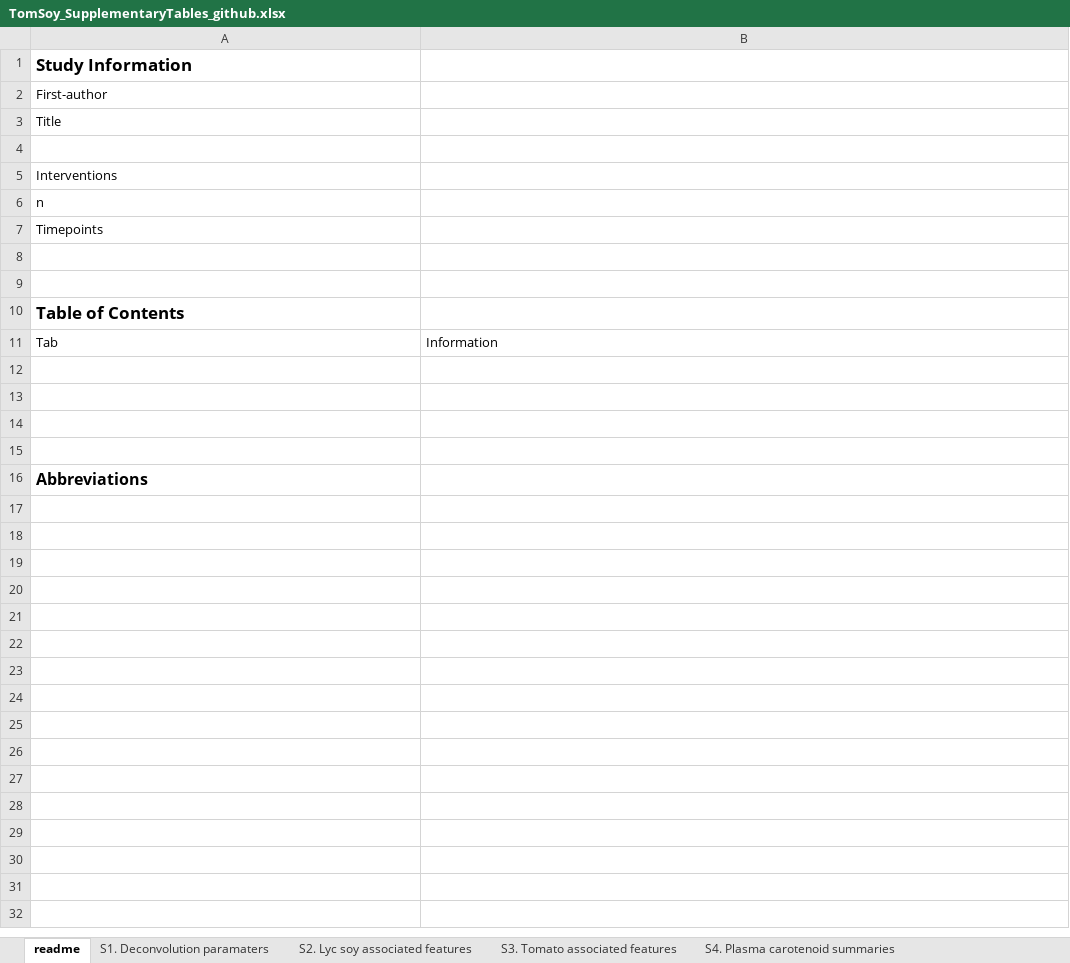
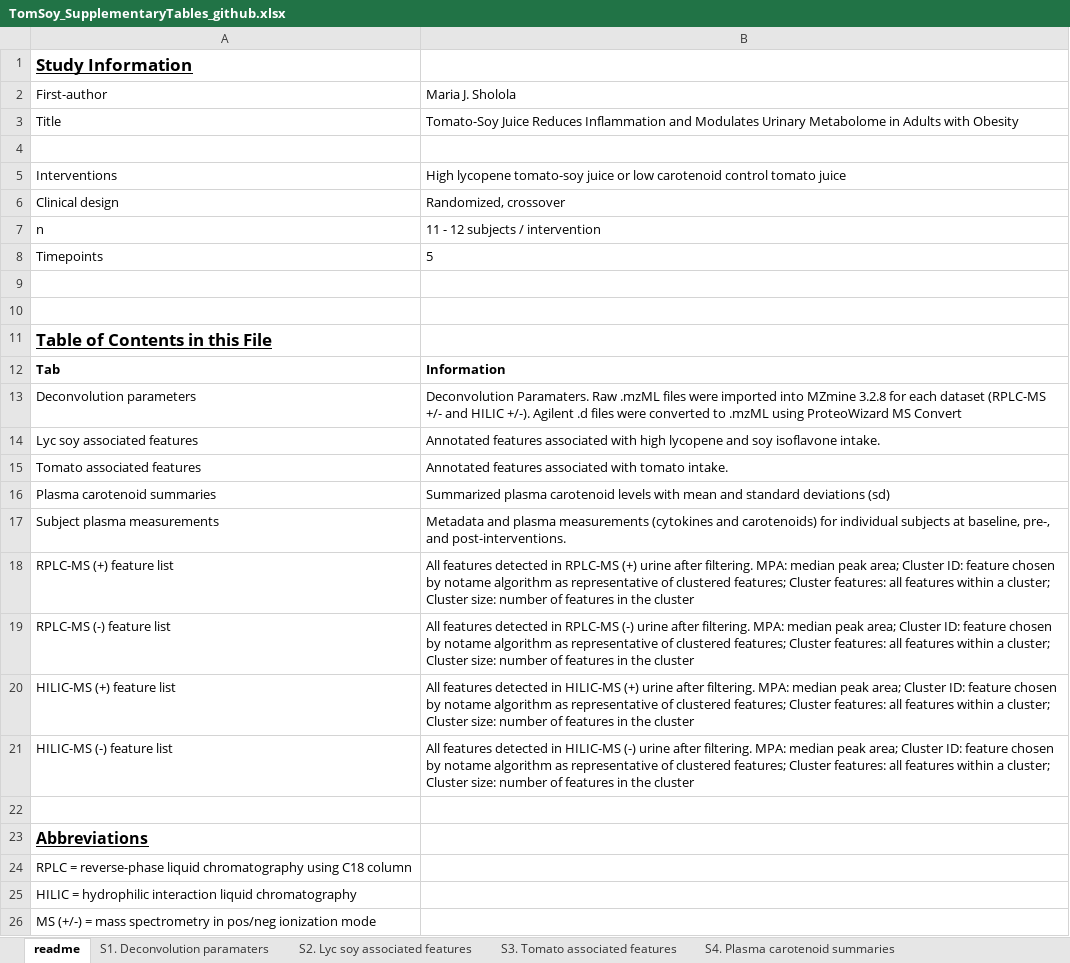
Before and after one commit to CooperstoneLab/TomatoSoy-Obesity-Metabolomics, an Excel workbook: TomSoy_SupplementaryTables_github.xlsx, sheet readme, drawn as a sheet; values as stored, in another font and other column widths than the file's, no borders; addresses are those after the commit; the diff names each change by its address in the sheet, - before the commit and + after, or states it on an @@ line.

```diff
--- a/TomSoy_SupplementaryTables_github.xlsx (sheet readme)
+++ b/TomSoy_SupplementaryTables_github.xlsx (sheet readme)
-A1 underline: off
+A1 underline: on
-B2: (empty)
+B2: Maria J. Sholola
-B3: (empty)
+B3: Tomato-Soy Juice Reduces Inflammation and Modulates Urinary Metabolome in Adults with Obesity
-B5: (empty)
+B5: High lycopene tomato-soy juice or low carotenoid control tomato juice
+row 6: Clinical design | Randomized, crossover
-B7: (empty)
+B7: 11 - 12 subjects / intervention
-B8: (empty)
+B8: 5
-A11: Table of Contents
+A11: Table of Contents in this File
-A11 underline: off
+A11 underline: on
-A12:B12 bold: off
+A12:B12 bold: on
-row 13: (empty)
+row 13: Deconvolution parameters | Deconvolution Paramaters. Raw .mzML files were imported into MZmine 3.2.8 for each dataset (RPLC-MS +/- and HILIC +/-). Agilent .d files were converted to .mzML using ProteoWizard MS Convert
-row 14: (empty)
+row 14: Lyc soy associated features | Annotated features associated with high lycopene and soy isoflavone intake.
-row 15: (empty)
+row 15: Tomato associated features | Annotated features associated with tomato intake.
+row 16: Plasma carotenoid summaries | Summarized plasma carotenoid levels with mean and standard deviations (sd)
+row 17: Subject plasma measurements | Metadata and plasma measurements (cytokines and carotenoids) for individual subjects at baseline, pre-, and post-interventions.
+row 18: RPLC-MS (+) feature list | All features detected in RPLC-MS (+) urine after filtering. MPA: median peak area; Cluster ID: feature chosen by notame algorithm as representative of clustered features; Cluster features: all features within a cluster; Cluster size: number of features in the cluster
+row 19: RPLC-MS (-) feature list | All features detected in RPLC-MS (-) urine after filtering. MPA: median peak area; Cluster ID: feature chosen by notame algorithm as representative of clustered features; Cluster features: all features within a cluster; Cluster size: number of features in the cluster
+row 20: HILIC-MS (+) feature list | All features detected in HILIC-MS (+) urine after filtering. MPA: median peak area; Cluster ID: feature chosen by notame algorithm as representative of clustered features; Cluster features: all features within a cluster; Cluster size: number of features in the cluster
+row 21: HILIC-MS (-) feature list | All features detected in HILIC-MS (-) urine after filtering. MPA: median peak area; Cluster ID: feature chosen by notame algorithm as representative of clustered features; Cluster features: all features within a cluster; Cluster size: number of features in the cluster
-A23 underline: off
+A23 underline: on
+row 24: RPLC = reverse-phase liquid chromatography using C18 column
+row 25: HILIC = hydrophilic interaction liquid chromatography
+row 26: MS (+/-) = mass spectrometry in pos/neg ionization mode
```
Also changed, not shown: sheet S9. HILIC-MS(-) Feature list, sheet S8. HILIC-MS(+) feature list, sheet S7. RPLC-MS(-) Feature list, sheet S6. RPLC-MS(+) feature list, sheet S2. Lyc soy associated features, sheet S3. Tomato associated features, 3 more sheets, other sheet tabs, formulas that keep their value, 1 other file.
